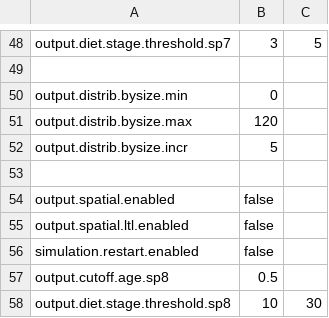
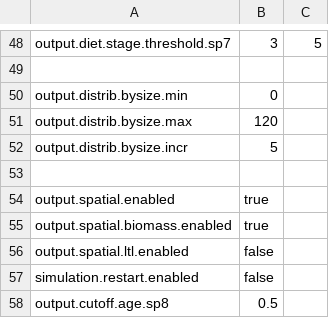
Before and after one commit to razinkele/osmopy, a CSV file: data/baltic/baltic_param-output.csv, drawn as a sheet; only a part is shown, gaps mark what is left out; the shorter side is filled out with more unchanged rows.

```diff
--- a/data/baltic/baltic_param-output.csv
+++ b/data/baltic/baltic_param-output.csv
@@ -53,3 +53,4 @@ output.distrib.bysize.incr;5
 
-output.spatial.enabled;false
+output.spatial.enabled;true
+output.spatial.biomass.enabled;true
 output.spatial.ltl.enabled;false
```
Also changed, not shown: 10 other files.
